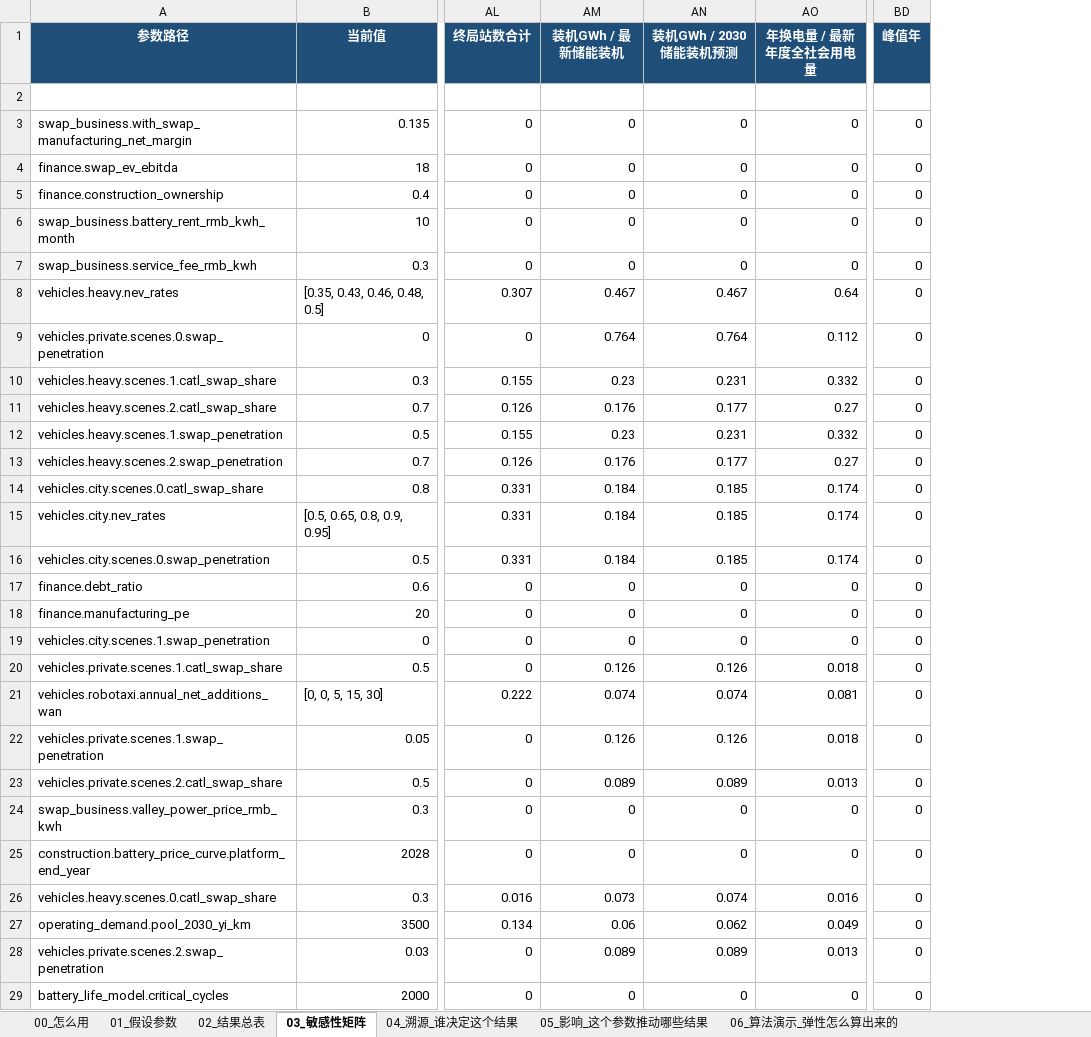
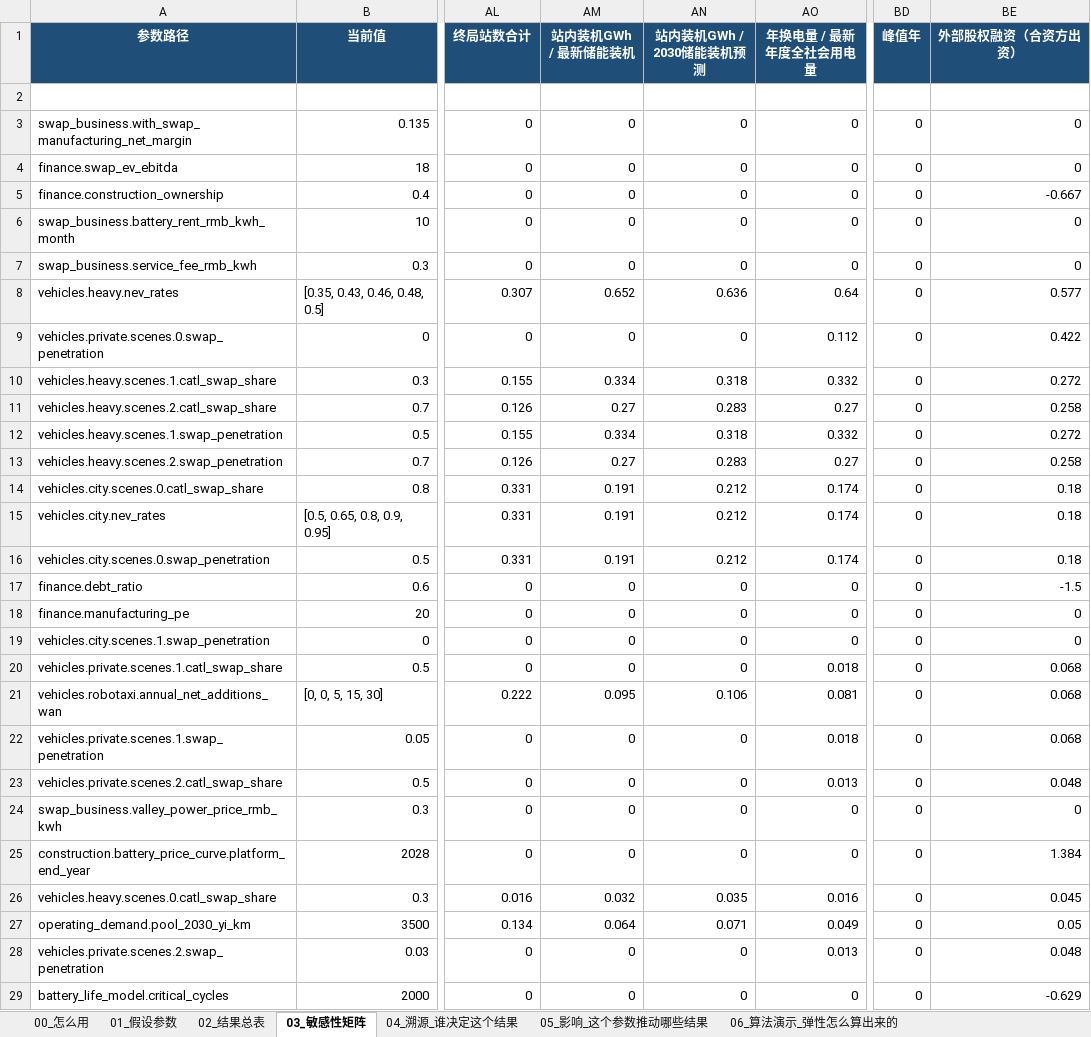
Before and after one commit to kedouzc/energy_ningde, an Excel workbook: 业务/换电/定量计算/换电战略决策模型_v4_3/outputs/换电模型_参数与血缘_v4.3.xlsx, sheet 03_敏感性矩阵, drawn as a sheet; only a part is shown, gaps mark what is left out; values as stored, in another font and other column widths than the file's, no borders; conditional formats not drawn; the diff covers the shown part only; the diff names each change by its address in the sheet, - before the commit and + after, or states it on an @@ line.

```diff
--- a/业务/换电/定量计算/换电战略决策模型_v4_3/outputs/换电模型_参数与血缘_v4.3.xlsx (sheet 03_敏感性矩阵)
+++ b/业务/换电/定量计算/换电战略决策模型_v4_3/outputs/换电模型_参数与血缘_v4.3.xlsx (sheet 03_敏感性矩阵)
+column BE (外部股权融资（合资方出资）), rows 3-29: 0 | 0 | -0.667 | 0 | 0 | 0.577 | 0.422 | 0.272 | 0.258 | 0.272 | 0.258 | 0.18 | 0.18 | 0.18 | -1.5 | 0 | 0 | 0.068 | 0.068 | 0.068 | 0.048 | 0 | 1.384 | 0.045 | 0.05 | 0.048 | -0.629
-AM1: 装机GWh / 最新储能装机
+AM1: 站内装机GWh / 最新储能装机
-AN1: 装机GWh / 2030储能装机预测
+AN1: 站内装机GWh / 2030储能装机预测
-AM8 (站内装机GWh / 最新储能装机): 0.467
+AM8 (站内装机GWh / 最新储能装机): 0.652
-AN8 (站内装机GWh / 2030储能装机预测): 0.467
+AN8 (站内装机GWh / 2030储能装机预测): 0.636
-AM9 (站内装机GWh / 最新储能装机): 0.764
+AM9 (站内装机GWh / 最新储能装机): 0
-AN9 (站内装机GWh / 2030储能装机预测): 0.764
+AN9 (站内装机GWh / 2030储能装机预测): 0
-AM10 (站内装机GWh / 最新储能装机): 0.23
+AM10 (站内装机GWh / 最新储能装机): 0.334
-AN10 (站内装机GWh / 2030储能装机预测): 0.231
+AN10 (站内装机GWh / 2030储能装机预测): 0.318
-AM11 (站内装机GWh / 最新储能装机): 0.176
+AM11 (站内装机GWh / 最新储能装机): 0.27
-AN11 (站内装机GWh / 2030储能装机预测): 0.177
+AN11 (站内装机GWh / 2030储能装机预测): 0.283
-AM12 (站内装机GWh / 最新储能装机): 0.23
+AM12 (站内装机GWh / 最新储能装机): 0.334
-AN12 (站内装机GWh / 2030储能装机预测): 0.231
+AN12 (站内装机GWh / 2030储能装机预测): 0.318
-AM13 (站内装机GWh / 最新储能装机): 0.176
+AM13 (站内装机GWh / 最新储能装机): 0.27
-AN13 (站内装机GWh / 2030储能装机预测): 0.177
+AN13 (站内装机GWh / 2030储能装机预测): 0.283
-AM14:AM16 (站内装机GWh / 最新储能装机): 0.184
+AM14:AM16 (站内装机GWh / 最新储能装机): 0.191
-AN14:AN16 (站内装机GWh / 2030储能装机预测): 0.185
+AN14:AN16 (站内装机GWh / 2030储能装机预测): 0.212
-AM20 (站内装机GWh / 最新储能装机): 0.126
+AM20 (站内装机GWh / 最新储能装机): 0
-AN20 (站内装机GWh / 2030储能装机预测): 0.126
+AN20 (站内装机GWh / 2030储能装机预测): 0
-AM21 (站内装机GWh / 最新储能装机): 0.074
+AM21 (站内装机GWh / 最新储能装机): 0.095
-AN21 (站内装机GWh / 2030储能装机预测): 0.074
+AN21 (站内装机GWh / 2030储能装机预测): 0.106
-AM22 (站内装机GWh / 最新储能装机): 0.126
+AM22 (站内装机GWh / 最新储能装机): 0
-AN22 (站内装机GWh / 2030储能装机预测): 0.126
+AN22 (站内装机GWh / 2030储能装机预测): 0
-AM23 (站内装机GWh / 最新储能装机): 0.089
+AM23 (站内装机GWh / 最新储能装机): 0
-AN23 (站内装机GWh / 2030储能装机预测): 0.089
+AN23 (站内装机GWh / 2030储能装机预测): 0
-AM26 (站内装机GWh / 最新储能装机): 0.073
+AM26 (站内装机GWh / 最新储能装机): 0.032
-AN26 (站内装机GWh / 2030储能装机预测): 0.074
+AN26 (站内装机GWh / 2030储能装机预测): 0.035
-AM27 (站内装机GWh / 最新储能装机): 0.06
+AM27 (站内装机GWh / 最新储能装机): 0.064
-AN27 (站内装机GWh / 2030储能装机预测): 0.062
+AN27 (站内装机GWh / 2030储能装机预测): 0.071
-AM28 (站内装机GWh / 最新储能装机): 0.089
+AM28 (站内装机GWh / 最新储能装机): 0
-AN28 (站内装机GWh / 2030储能装机预测): 0.089
+AN28 (站内装机GWh / 2030储能装机预测): 0
```
Also changed, not shown: 50 edited cells elsewhere in this sheet, sheet 05_影响_这个参数推动哪些结果, sheet 04_溯源_谁决定这个结果, sheet 02_结果总表, sheet 00_怎么用, 业务/换电/定量计算/换电战略决策模型_v4_3/outputs/换电决策树_v4.3.xlsx, 11 other files.
